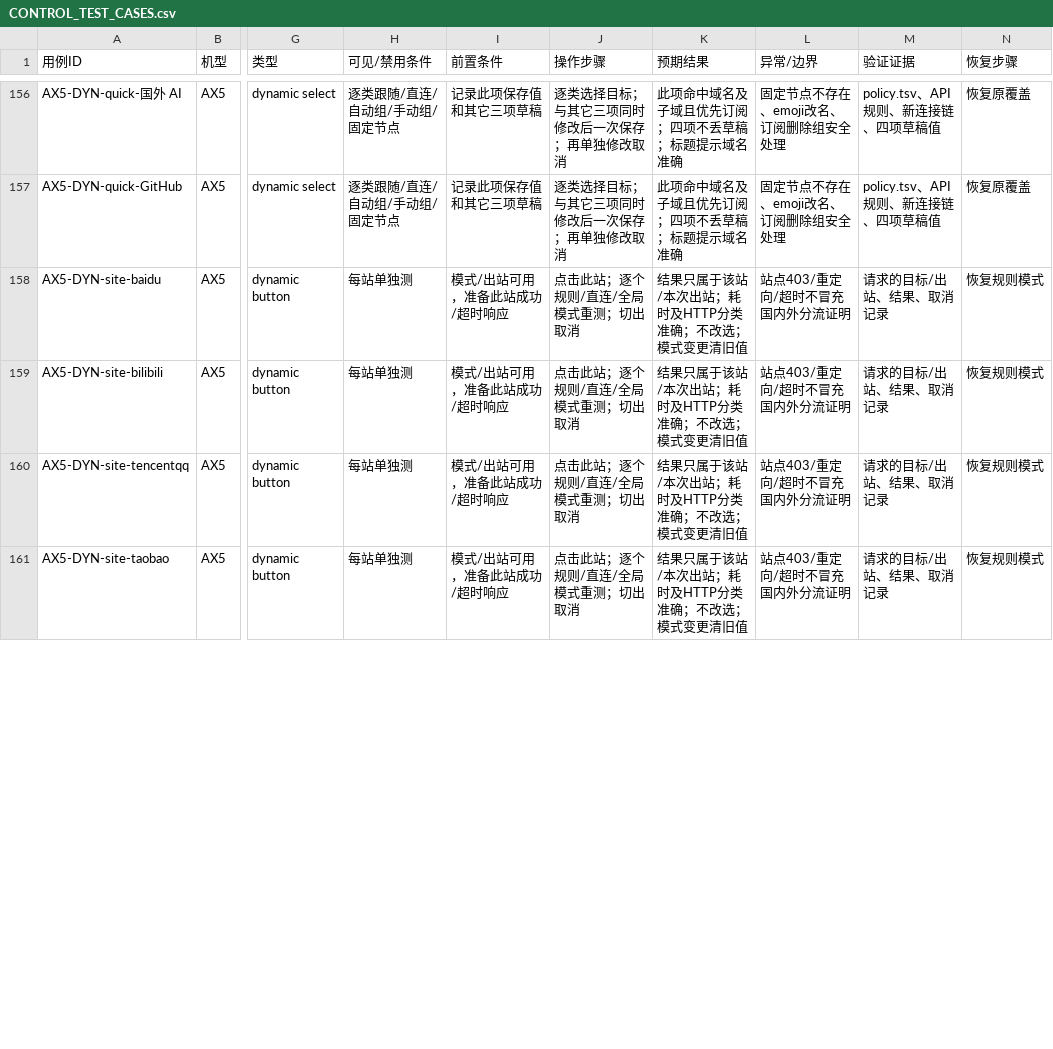
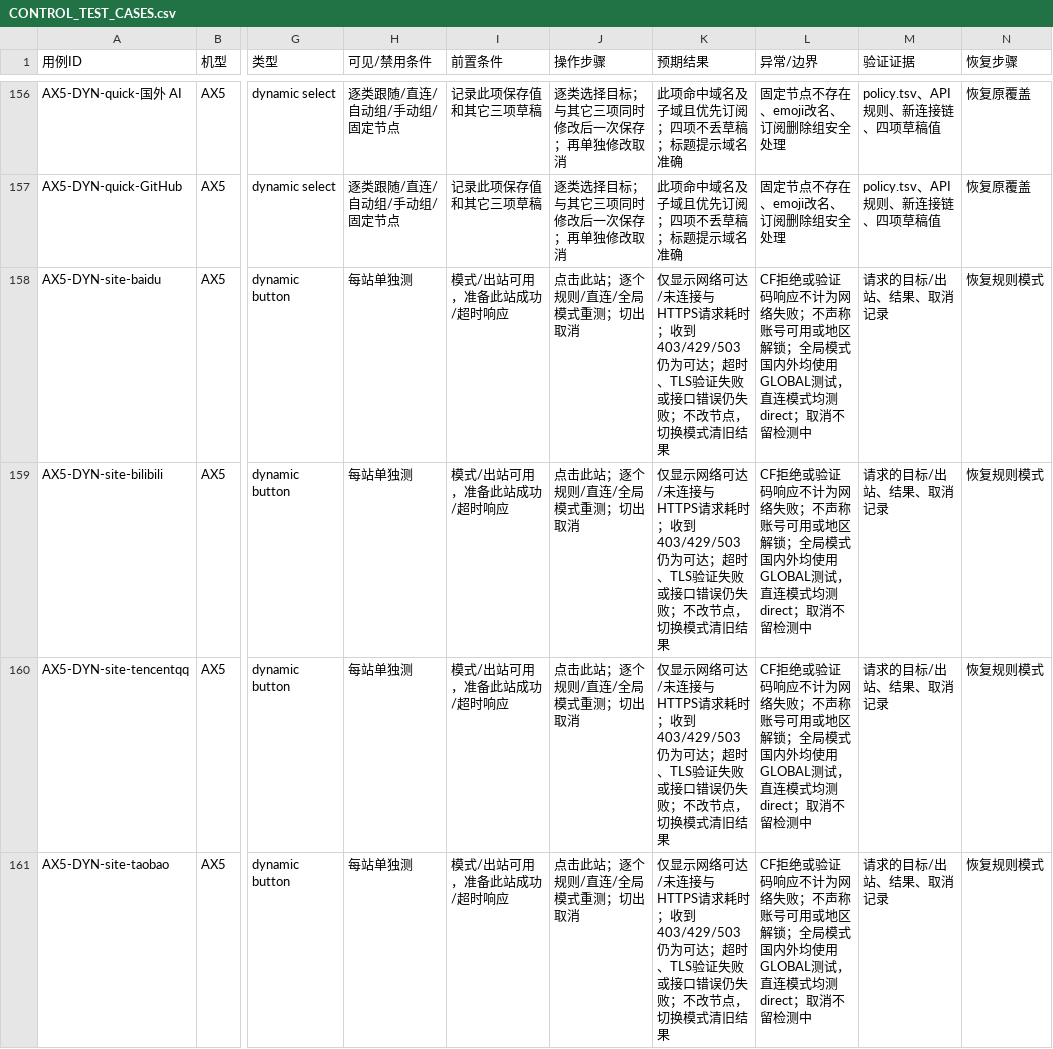
Before and after one commit to wcbspp/ShellCrash-Router-Panel, a CSV file: profiles/ax5/docs/CONTROL_TEST_CASES.csv, drawn as a sheet; only a part is shown, gaps mark what is left out; the diff covers the shown part only; the diff names each change by its address in the sheet, - before the commit and + after, or states it on an @@ line.

```diff
--- a/profiles/ax5/docs/CONTROL_TEST_CASES.csv
+++ b/profiles/ax5/docs/CONTROL_TEST_CASES.csv
-K158:K161 (预期结果): 结果只属于该站/本次出站；耗时及HTTP分类准确；不改选；模式变更清旧值
+K158:K161 (预期结果): 仅显示网络可达/未连接与HTTPS请求耗时；收到403/429/503仍为可达；超时、TLS验证失败或接口错误仍失败；不改节点，切换模式清旧结果
-L158:L161 (异常/边界): 站点403/重定向/超时不冒充国内外分流证明
+L158:L161 (异常/边界): CF拒绝或验证码响应不计为网络失败；不声称账号可用或地区解锁；全局模式国内外均使用GLOBAL测试，直连模式均测direct；取消不留检测中
```
Also changed, not shown: 28 edited cells elsewhere in this file, docs/CONTROL_TEST_CASES.csv, profiles/k2p/docs/CONTROL_TEST_CASES.csv, 10 other files.
